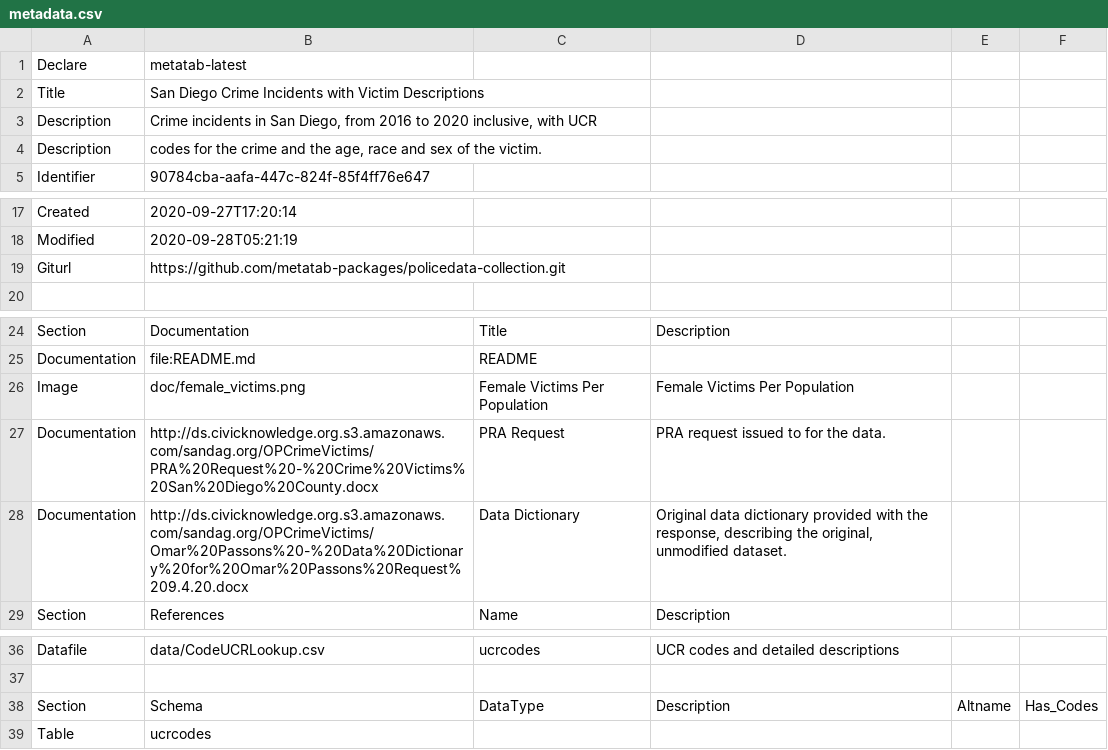
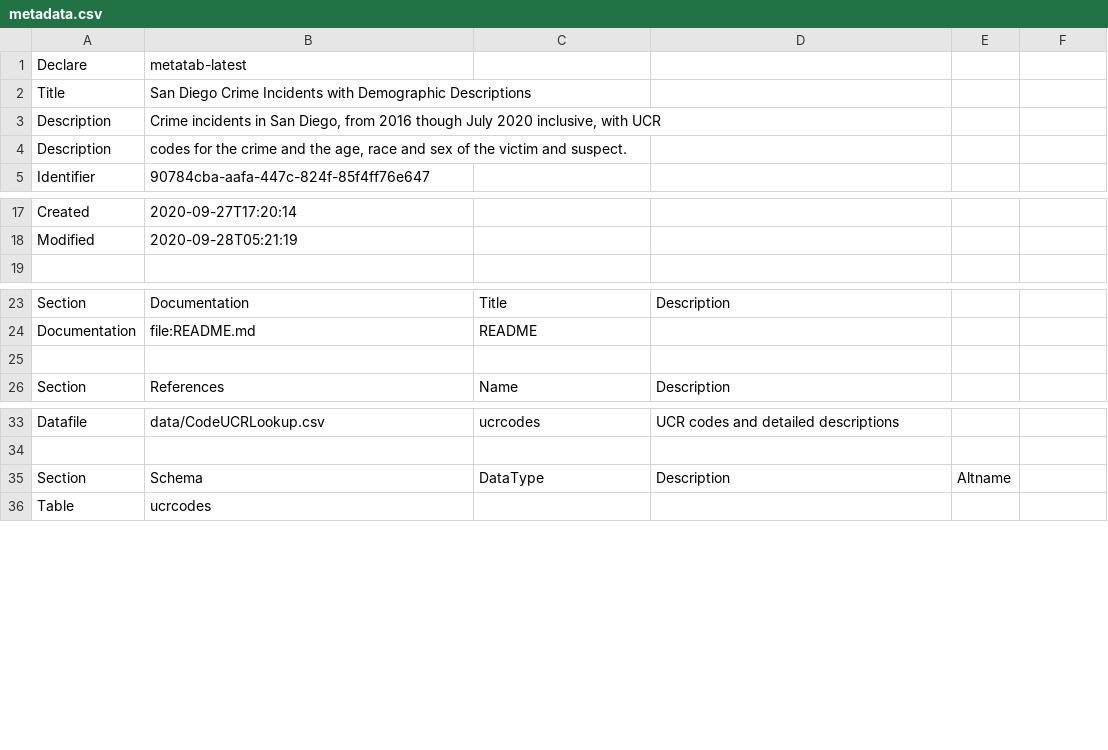
Before and after one commit to metatab-packages/sandiegodata.org-crime_victims, a CSV file: metadata.csv, drawn as a sheet; only a part is shown, gaps mark what is left out; removed rows and columns are numbered as before the commit, all else as after; the diff names each change by its address in the sheet, - before the commit and + after, or states it on an @@ line.

```diff
--- a/metadata.csv
+++ b/metadata.csv
-B2: …Incidents with Victim Descriptions
+B2: …Incidents with Demographic Descriptions
-B3: …from 2016 to 2020 inclusive,…
+B3: …from 2016 though July 2020 inclusive,…
-B4: …of the victim.
+B4: …of the victim and suspect.
-row 19: Giturl | https://github.com/metatab-packages/policedata-collection.git
-row 25: Image | doc/female_victims.png | Female Victims Per Population | Female Victims Per Population
+row 25: (empty)
-row 27: Documentation | http://ds.civicknowledge.org.s3.amazonaws.com/sandag.org/OPCrimeVictims/PRA%20Request%20-%20Crime%20Victims%20San%20Diego%20County.docx | PRA Request | PRA request issued to for the data.
-row 28: Documentation | http://ds.civicknowledge.org.s3.amazonaws.com/sandag.org/OPCrimeVictims/Omar%20Passons%20-%20Data%20Dictionary%20for%20Omar%20Passons%20Request%209.4.20.docx | Data Dictionary | Original data dictionary provided with the response, describing the original, unmodified dataset.
-F35: Has_Codes
+F35: (empty)
```
Also changed, not shown: 3 other files.
